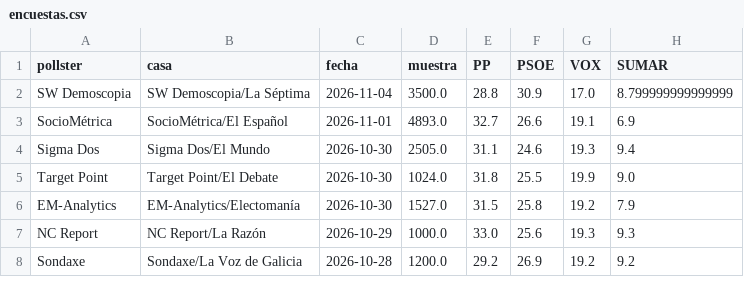
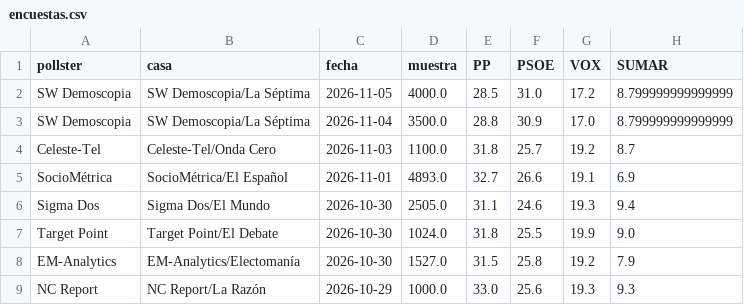
Before and after one commit to DElaMataSam/Elecciones, a CSV file: docs/encuestas.csv, drawn as a sheet; only a part is shown; the shorter side is filled out with more unchanged rows; the diff names each change by its address in the sheet, - before the commit and + after, or states it on an @@ line.

```diff
--- a/docs/encuestas.csv
+++ b/docs/encuestas.csv
+row 2: SW Demoscopia | SW Demoscopia/La Séptima | 2026-11-05 | 4000.0 | 28.5 | 31.0 | 17.2 | 8.799999999999999
+row 4: Celeste-Tel | Celeste-Tel/Onda Cero | 2026-11-03 | 1100.0 | 31.8 | 25.7 | 19.2 | 8.7
```
Also changed, not shown: 1 other file.
